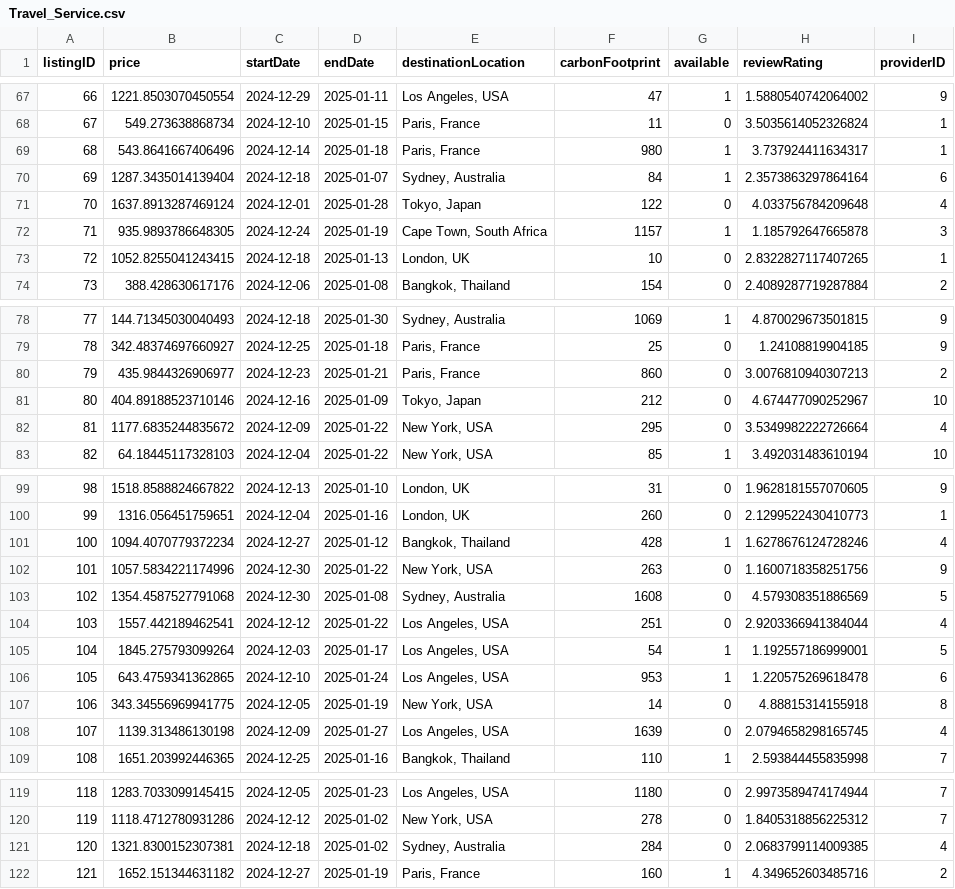
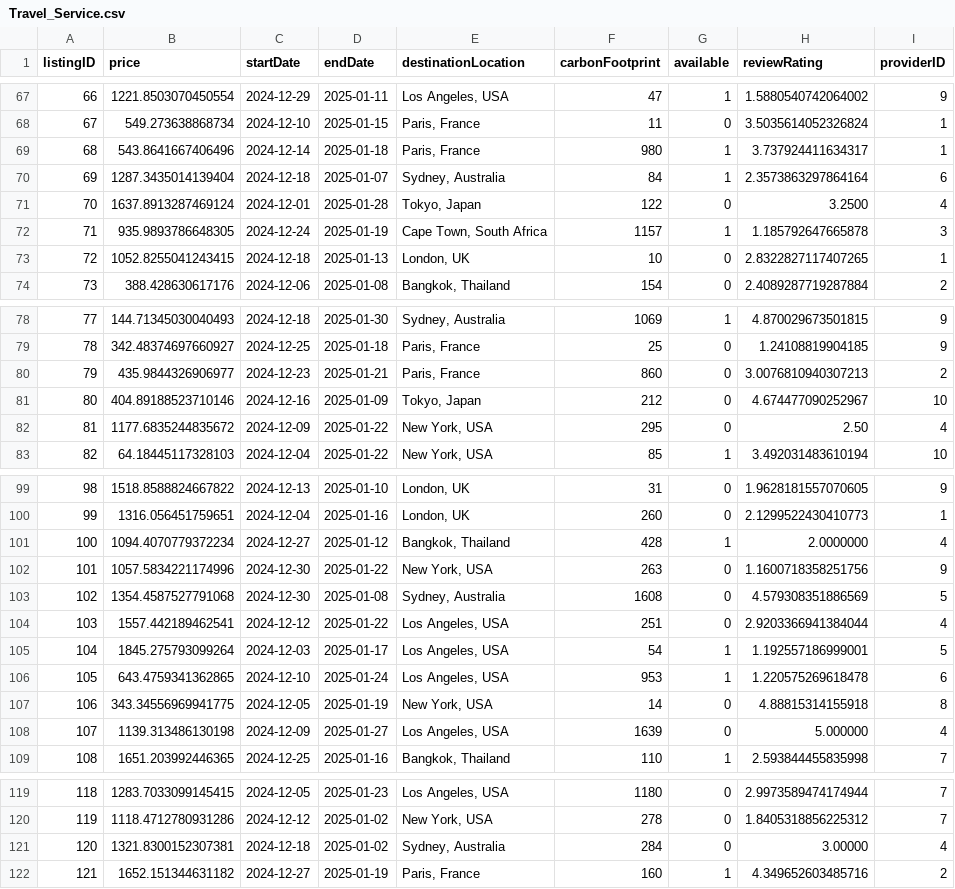
Before and after one commit to ctaepais/kayakdb, a CSV file: data/Travel_Service.csv, drawn as a sheet; only a part is shown, gaps mark what is left out; the diff covers the shown part only.

```diff
--- a/data/Travel_Service.csv
+++ b/data/Travel_Service.csv
@@ -70,3 +70,3 @@ listingID,price,startDate,endDate,destinationLocation,carbonFootprint,available,
 69,1287.3435014139404,2024-12-18,2025-01-07,"Sydney, Australia",84,1,2.3573863297864164,6
-70,1637.8913287469124,2024-12-01,2025-01-28,"Tokyo, Japan",122,0,4.033756784209648,4
+70,1637.8913287469124,2024-12-01,2025-01-28,"Tokyo, Japan",122,0,3.2500,4
 71,935.9893786648305,2024-12-24,2025-01-19,"Cape Town, South Africa",1157,1,1.185792647665878,3
@@ -81,3 +81,3 @@ listingID,price,startDate,endDate,destinationLocation,carbonFootprint,available,
 80,404.89188523710146,2024-12-16,2025-01-09,"Tokyo, Japan",212,0,4.674477090252967,10
-81,1177.6835244835672,2024-12-09,2025-01-22,"New York, USA",295,0,3.5349982222726664,4
+81,1177.6835244835672,2024-12-09,2025-01-22,"New York, USA",295,0,2.50,4
 82,64.18445117328103,2024-12-04,2025-01-22,"New York, USA",85,1,3.492031483610194,10
@@ -100,3 +100,3 @@ listingID,price,startDate,endDate,destinationLocation,carbonFootprint,available,
 99,1316.056451759651,2024-12-04,2025-01-16,"London, UK",260,0,2.1299522430410773,1
-100,1094.4070779372234,2024-12-27,2025-01-12,"Bangkok, Thailand",428,1,1.6278676124728246,4
+100,1094.4070779372234,2024-12-27,2025-01-12,"Bangkok, Thailand",428,1,2.0000000,4
 101,1057.5834221174996,2024-12-30,2025-01-22,"New York, USA",263,0,1.1600718358251756,9
@@ -107,3 +107,3 @@ listingID,price,startDate,endDate,destinationLocation,carbonFootprint,available,
 106,343.34556969941775,2024-12-05,2025-01-19,"New York, USA",14,0,4.88815314155918,8
-107,1139.313486130198,2024-12-09,2025-01-27,"Los Angeles, USA",1639,0,2.0794658298165745,4
+107,1139.313486130198,2024-12-09,2025-01-27,"Los Angeles, USA",1639,0,5.000000,4
 108,1651.203992446365,2024-12-25,2025-01-16,"Bangkok, Thailand",110,1,2.593844455835998,7
@@ -120,3 +120,3 @@ listingID,price,startDate,endDate,destinationLocation,carbonFootprint,available,
 119,1118.4712780931286,2024-12-12,2025-01-02,"New York, USA",278,0,1.8405318856225312,7
-120,1321.8300152307381,2024-12-18,2025-01-02,"Sydney, Australia",284,0,2.0683799114009385,4
+120,1321.8300152307381,2024-12-18,2025-01-02,"Sydney, Australia",284,0,3.00000,4
 121,1652.151344631182,2024-12-27,2025-01-19,"Paris, France",160,1,4.349652603485716,2
```
Also changed, not shown: 10 edited cells elsewhere in this file, data/Service_Provider.csv, 3 other files.
